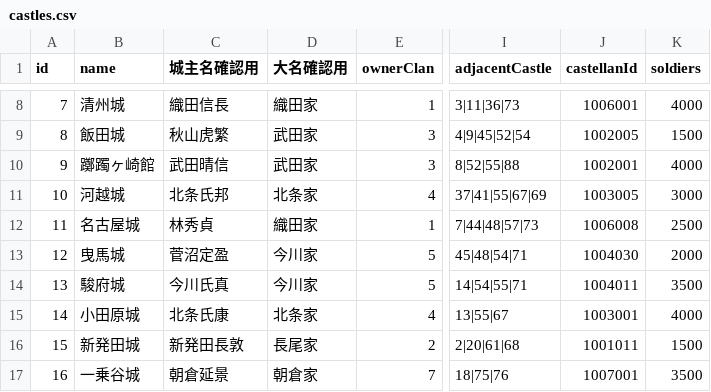
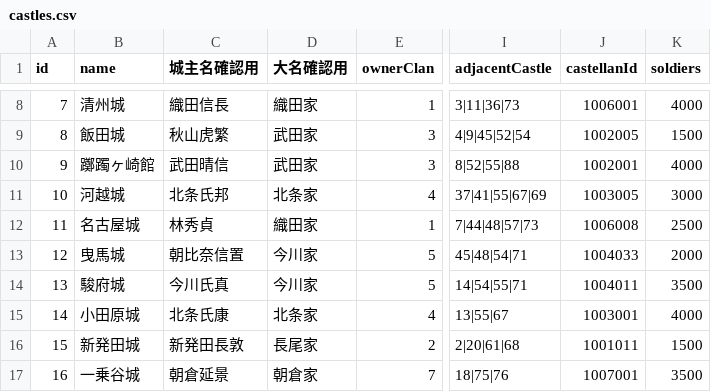
Before and after one commit to actrsys/sengoku-hadou, a CSV file: data/scenarios/1562_kiyosudoumei/castles.csv, drawn as a sheet; only a part is shown, gaps mark what is left out; the diff names each change by its address in the sheet, - before the commit and + after, or states it on an @@ line.

```diff
--- a/data/scenarios/1562_kiyosudoumei/castles.csv
+++ b/data/scenarios/1562_kiyosudoumei/castles.csv
-C13 (城主名確認用): 菅沼定盈
+C13 (城主名確認用): 朝比奈信置
-J13 (castellanId): 1004030
+J13 (castellanId): 1004033
```
Also changed, not shown: data/scenarios/1562_kiyosudoumei/warriors.csv.
